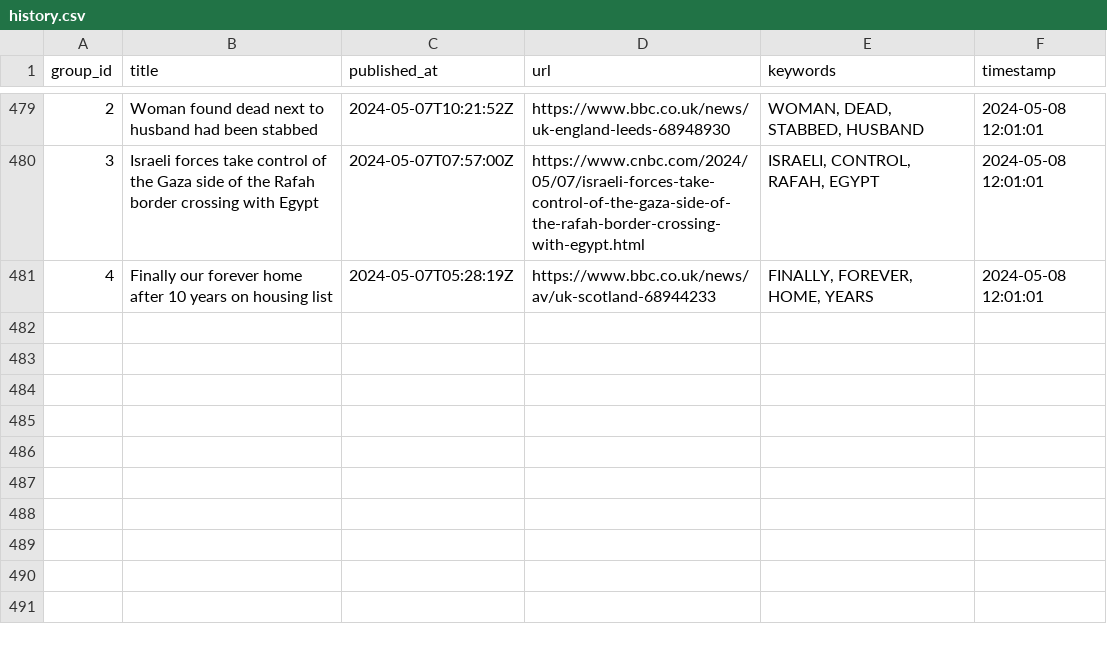
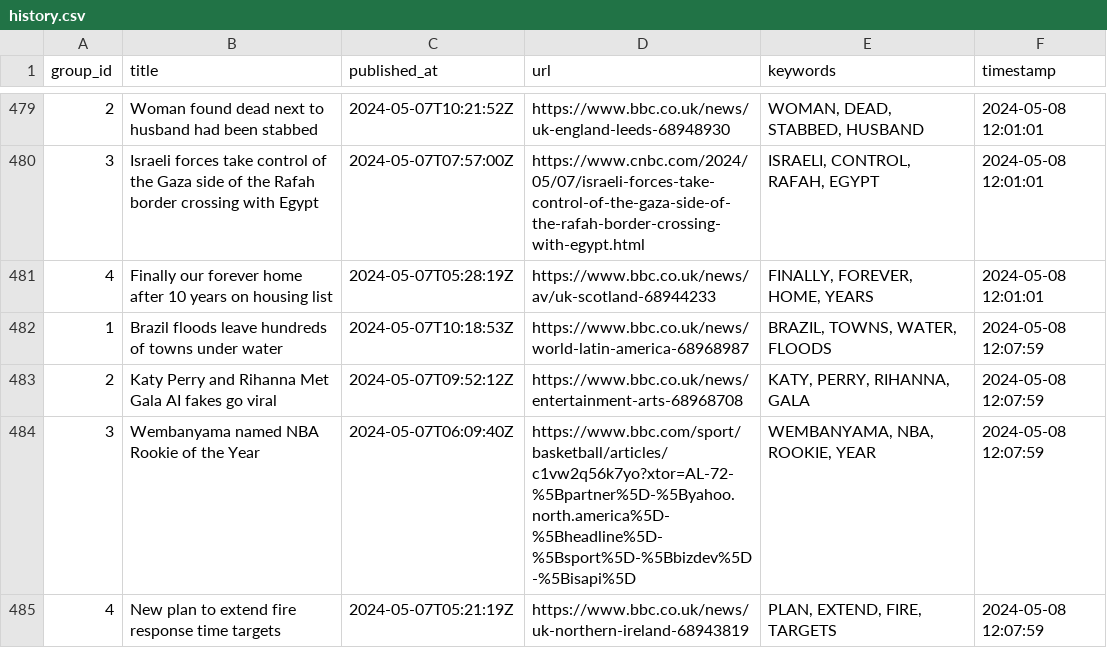
Before and after one commit to ritikaasri/newsgame, a CSV file: history/history.csv, drawn as a sheet; only a part is shown, gaps mark what is left out; the diff names each change by its address in the sheet, - before the commit and + after, or states it on an @@ line.

Commit message:
Update keywords main.csv

```diff
--- a/history/history.csv
+++ b/history/history.csv
+row 482: 1 | Brazil floods leave hundreds of towns under water | 2024-05-07T10:18:53Z | https://www.bbc.co.uk/news/world-latin-america-68968987 | BRAZIL, TOWNS, WATER, FLOODS | 2024-05-08 12:07:59
+row 483: 2 | Katy Perry and Rihanna Met Gala AI fakes go viral | 2024-05-07T09:52:12Z | https://www.bbc.co.uk/news/entertainment-arts-68968708 | KATY, PERRY, RIHANNA, GALA | 2024-05-08 12:07:59
+row 484: 3 | Wembanyama named NBA Rookie of the Year | 2024-05-07T06:09:40Z | https://www.bbc.com/sport/basketball/articles/c1vw2q56k7yo?xtor=AL-72-%5Bpartner%5D-%5Byahoo.north.america%5D-%5Bheadline%5D-%5Bsport%5D-%5Bbizdev%5D-%5Bisapi%5D | WEMBANYAMA, NBA, ROOKIE, YEAR | 2024-05-08 12:07:59
+row 485: 4 | New plan to extend fire response time targets | 2024-05-07T05:21:19Z | https://www.bbc.co.uk/news/uk-northern-ireland-68943819 | PLAN, EXTEND, FIRE, TARGETS | 2024-05-08 12:07:59
```
Also changed, not shown: web/data/main.csv.
